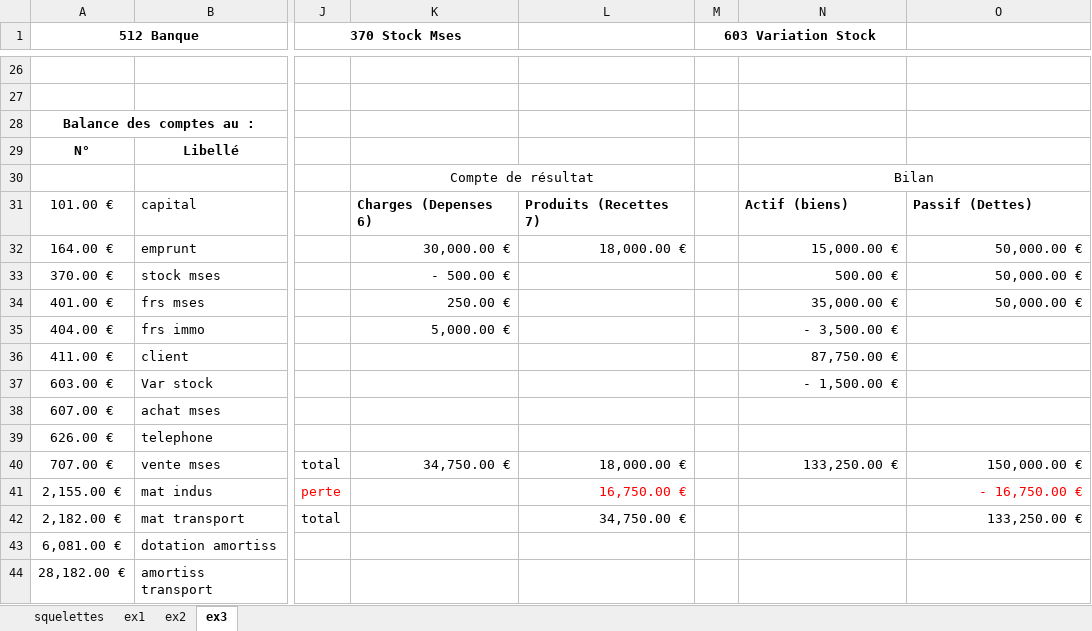
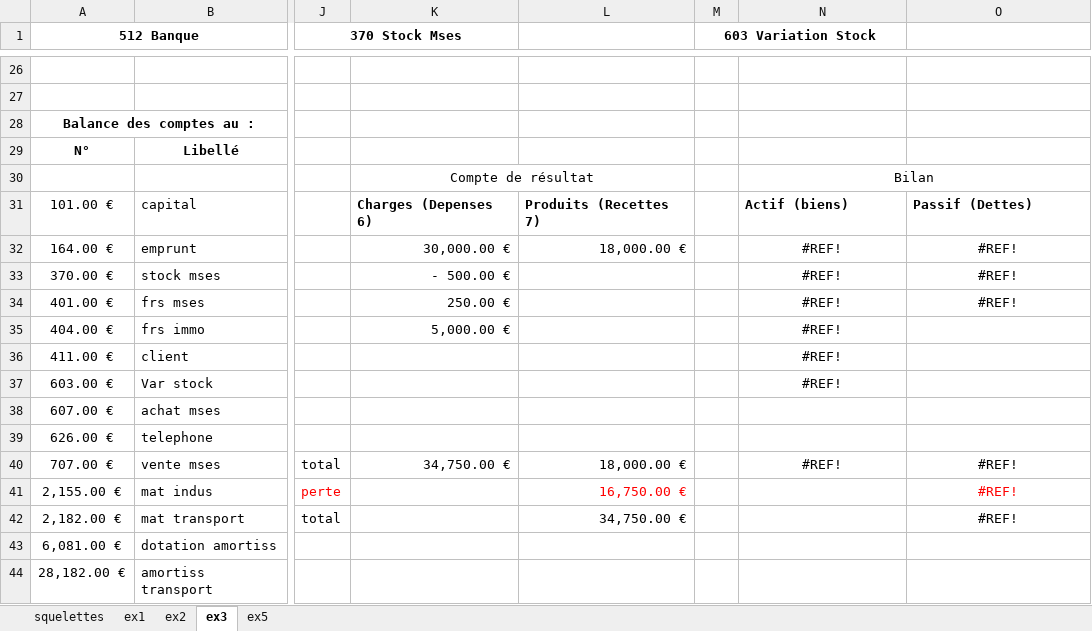
Before and after one commit to mchabanat/BUT-Informatique, an Excel workbook: S2/R2.10 - Gestion de projet & des organisations/Organisation (compta)/C2/exercices.xlsx, sheet ex3, drawn as a sheet; only a part is shown, gaps mark what is left out; values as stored, in another font and other column widths than the file's, no borders; the diff names each change by its address in the sheet, - before the commit and + after, or states it on an @@ line.

```diff
--- a/S2/R2.10 - Gestion de projet & des organisations/Organisation (compta)/C2/exercices.xlsx (sheet ex3)
+++ b/S2/R2.10 - Gestion de projet & des organisations/Organisation (compta)/C2/exercices.xlsx (sheet ex3)
+sheet tab: ex5
-N32: 15,000.00 €
+N32: #REF!
-N32:O34 alignment: right
+N32:O34 alignment: center
-O32:O34: 50,000.00 €
+O32:O34: #REF!
-N33: 500.00 €
+N33: #REF!
-N34: 35,000.00 €
+N34: #REF!
-N35: - 3,500.00 €
+N35: #REF!
-N35:N37 alignment: right
+N35:N37 alignment: center
-N36: 87,750.00 €
+N36: #REF!
-N37: - 1,500.00 €
+N37: #REF!
-N40: 133,250.00 €
+N40: #REF!
-N40:O40 alignment: right
+N40:O40 alignment: center
-O40: 150,000.00 €
+O40: #REF!
-O41: - 16,750.00 €
+O41: #REF!
-O41:O42 alignment: right
+O41:O42 alignment: center
-O42: 133,250.00 €
+O42: #REF!
```
Also changed, not shown: sheet ex2, 22 other files.
